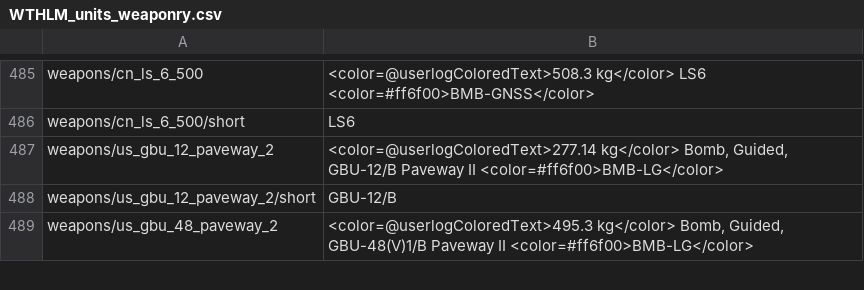
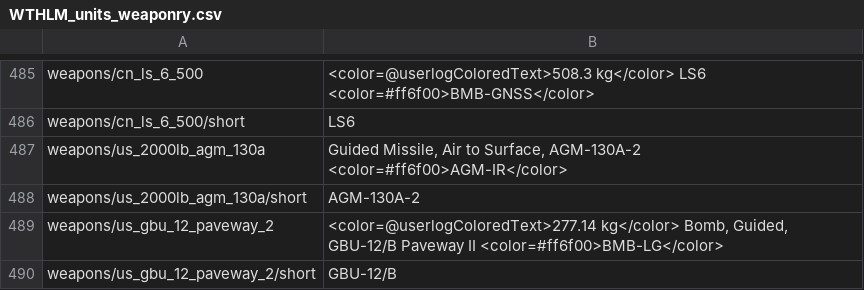
Before and after one commit to Addysaurus/lang_modding, a CSV file: WTHLM_units_weaponry.csv, drawn as a sheet; only a part is shown, gaps mark what is left out; the shorter side is filled out with more unchanged rows.

```diff
--- a/WTHLM_units_weaponry.csv
+++ b/WTHLM_units_weaponry.csv
@@ -486,2 +486,4 @@ weapons/cn_ls_6_500;<color=@userlogColoredText>508.3 kg</color> LS6 <color=#ff6f
 weapons/cn_ls_6_500/short;LS6
+weapons/us_2000lb_agm_130a;Guided Missile, Air to Surface, AGM-130A-2 <color=#ff6f00>AGM-IR</color>
+weapons/us_2000lb_agm_130a/short;AGM-130A-2
 weapons/us_gbu_12_paveway_2;<color=@userlogColoredText>277.14 kg</color> Bomb, Guided, GBU-12/B Paveway II <color=#ff6f00>BMB-LG</color>
```
Also changed, not shown: WTHLM_version.csv, 1 other file.
